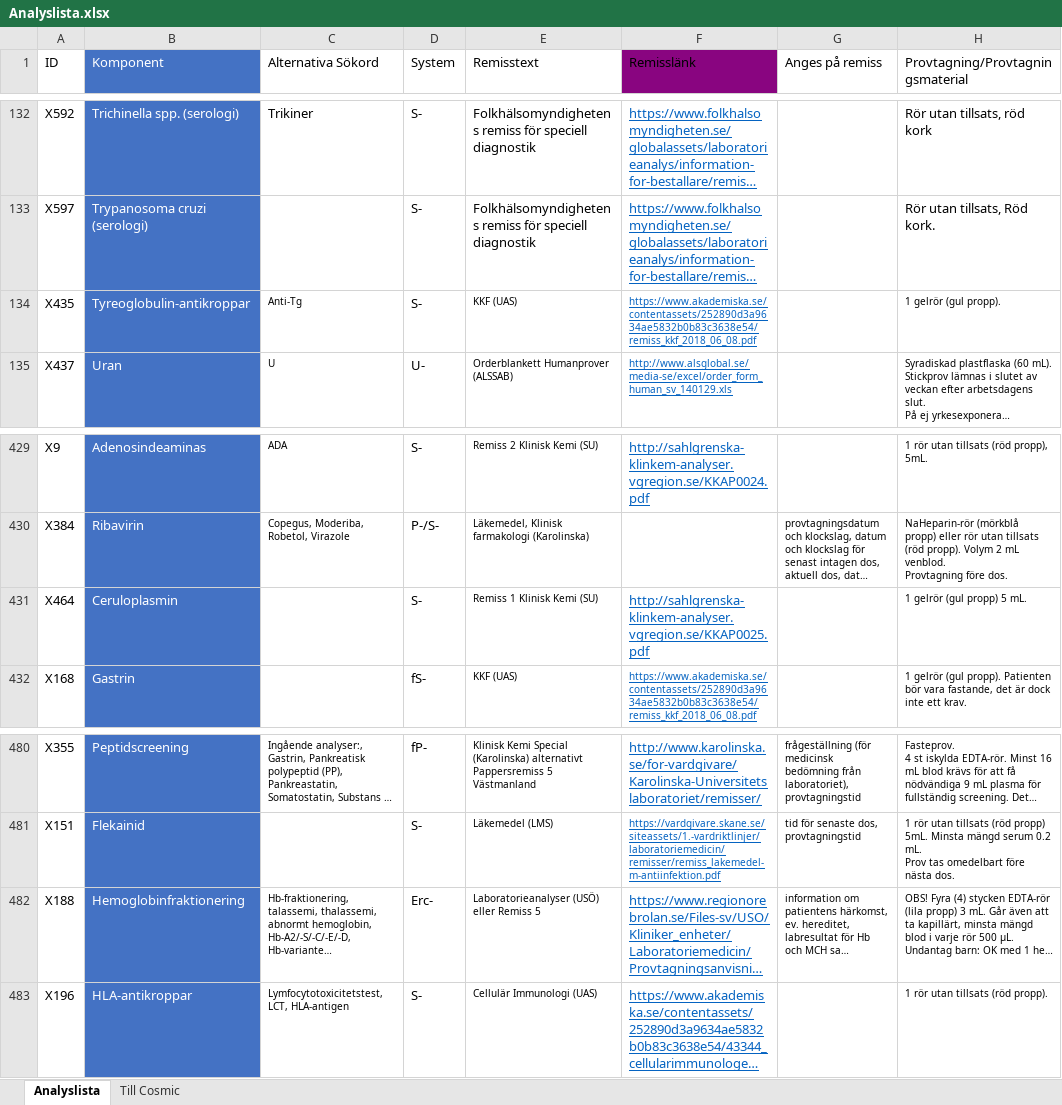
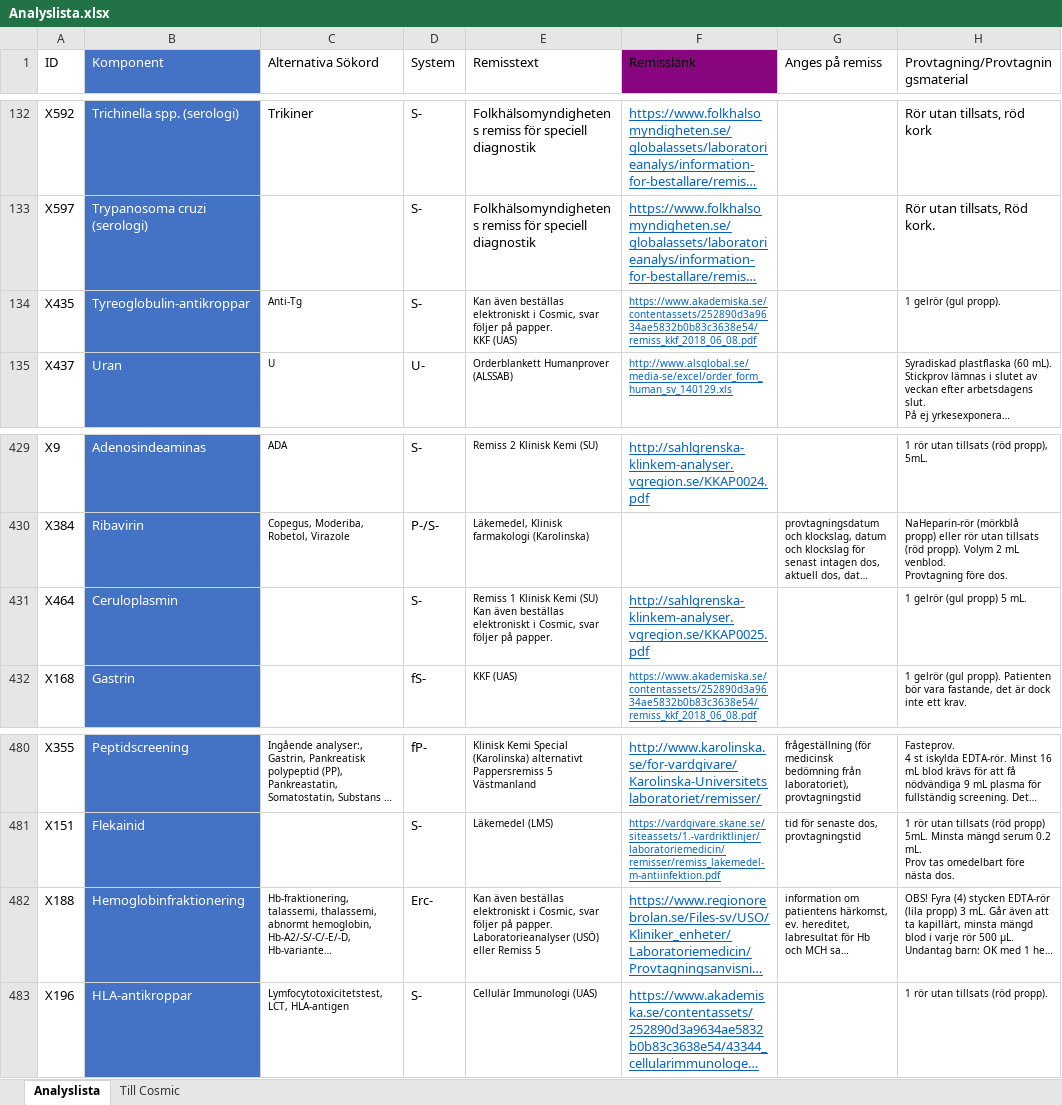
Before and after one commit to LabVastmanland/methodlist, an Excel workbook: Analyslista.xlsx, sheet Analyslista, drawn as a sheet; only a part is shown, gaps mark what is left out; long unchanged cells end in …; values as stored, in another font and other column widths than the file's, no borders; conditional formats and table styles not drawn; ↵ is a line break in a cell; the diff covers the shown part only; the diff names each change by its address in the sheet, - before the commit and + after, or states it on an @@ line.

```diff
--- a/Analyslista.xlsx (sheet Analyslista)
+++ b/Analyslista.xlsx (sheet Analyslista)
-E134 (Remisstext): KKF (UAS)
+E134 (Remisstext): Kan även beställas elektroniskt i Cosmic, svar följer på papper. ↵ KKF (UAS)
-E431 (Remisstext): …Kemi (SU)
+E431 (Remisstext): …Kemi (SU) ↵ Kan även beställas elektroniskt i Cosmic, svar följer på papper.
-E482 (Remisstext): Laboratorieanalyser (USÖ)…
+E482 (Remisstext): Kan även beställas elektroniskt i Cosmic, svar följer på papper. ↵ Laboratorieanalyser (USÖ)…
```
Also changed, not shown: 8 edited cells and cell formats elsewhere in this sheet.
